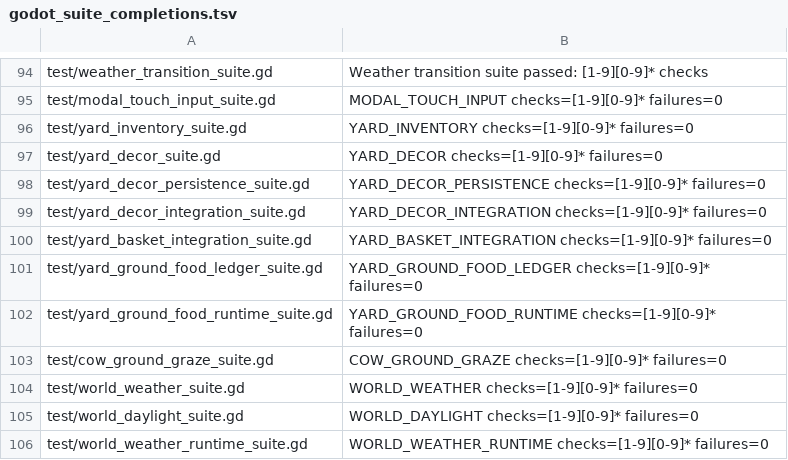
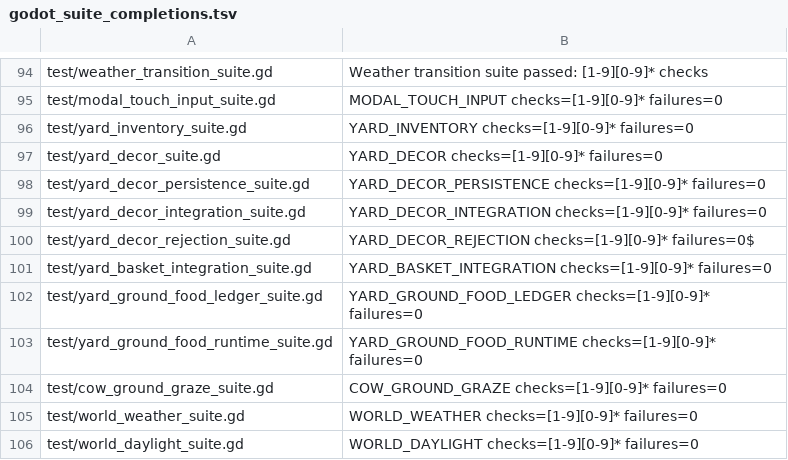
Before and after one commit to narutojzm1-dot/youjia, a TSV file: tools/lib/godot_suite_completions.tsv, drawn as a sheet; only a part is shown, gaps mark what is left out; the shorter side is filled out with more unchanged rows.

Commit message:
fix(CODEX-LEAD #594): release rejected decor intents without dropping save retries

```diff
--- a/tools/lib/godot_suite_completions.tsv
+++ b/tools/lib/godot_suite_completions.tsv
@@ -99,2 +99,3 @@ test/yard_decor_persistence_suite.gd	YARD_DECOR_PERSISTENCE checks=[1-9][0-9]* f
 test/yard_decor_integration_suite.gd	YARD_DECOR_INTEGRATION checks=[1-9][0-9]* failures=0
+test/yard_decor_rejection_suite.gd	YARD_DECOR_REJECTION checks=[1-9][0-9]* failures=0$
 test/yard_basket_integration_suite.gd	YARD_BASKET_INTEGRATION checks=[1-9][0-9]* failures=0
```
Also changed, not shown: 15 other files.
